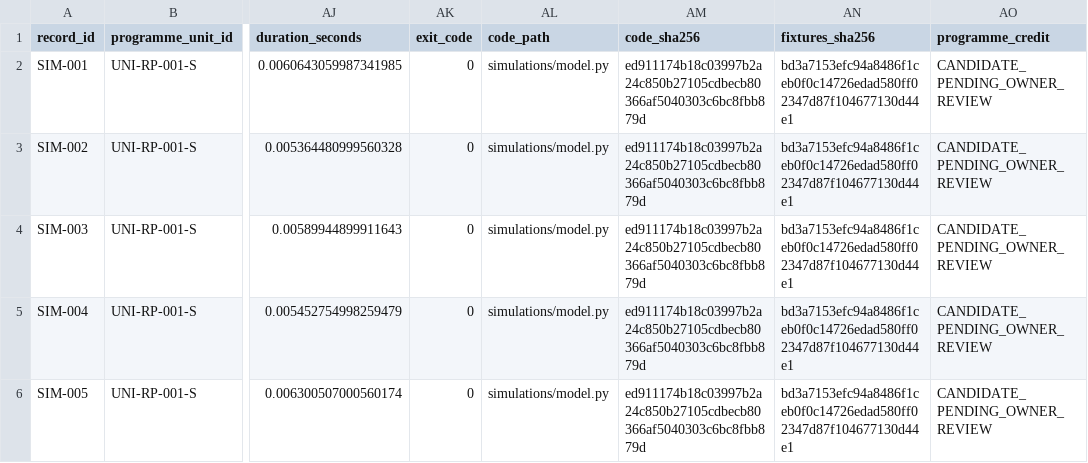
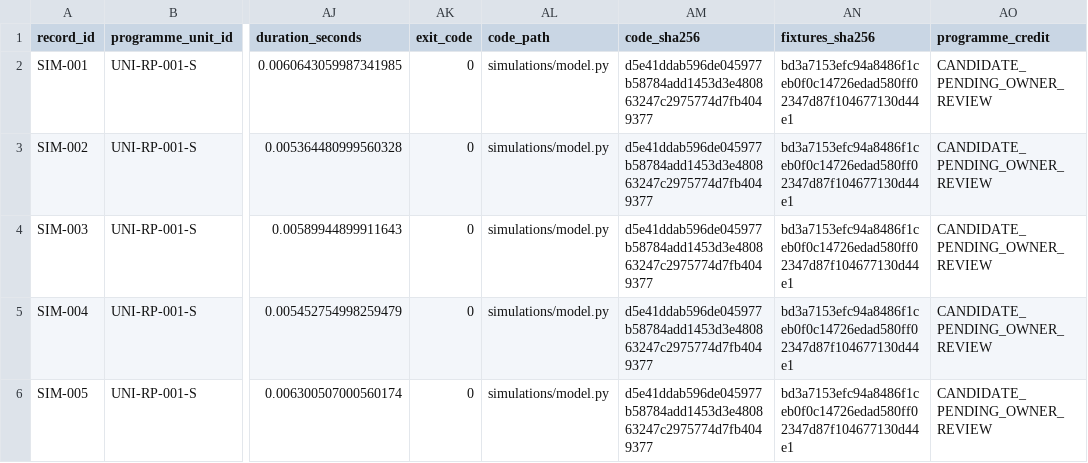
Before and after one commit to C2O-Chaos-to-Order/Research-for-the-UNIVERSALIS-Ecosystem, a CSV file: research-packages/UNI-RP-001-S/ledgers/simulation_ledger.csv, drawn as a sheet; only a part is shown, gaps mark what is left out; the diff names each change by its address in the sheet, - before the commit and + after, or states it on an @@ line.

Commit message:
chore(UNI-RP-001-S): reconcile corrected model and SHA-256 evidence

```diff
--- a/research-packages/UNI-RP-001-S/ledgers/simulation_ledger.csv
+++ b/research-packages/UNI-RP-001-S/ledgers/simulation_ledger.csv
-AM2:AM6 (code_sha256): ed911174b18c03997b2a24c850b27105cdbecb80366af5040303c6bc8fbb879d
+AM2:AM6 (code_sha256): d5e41ddab596de045977b58784add1453d3e480863247c2975774d7fb4049377
```
